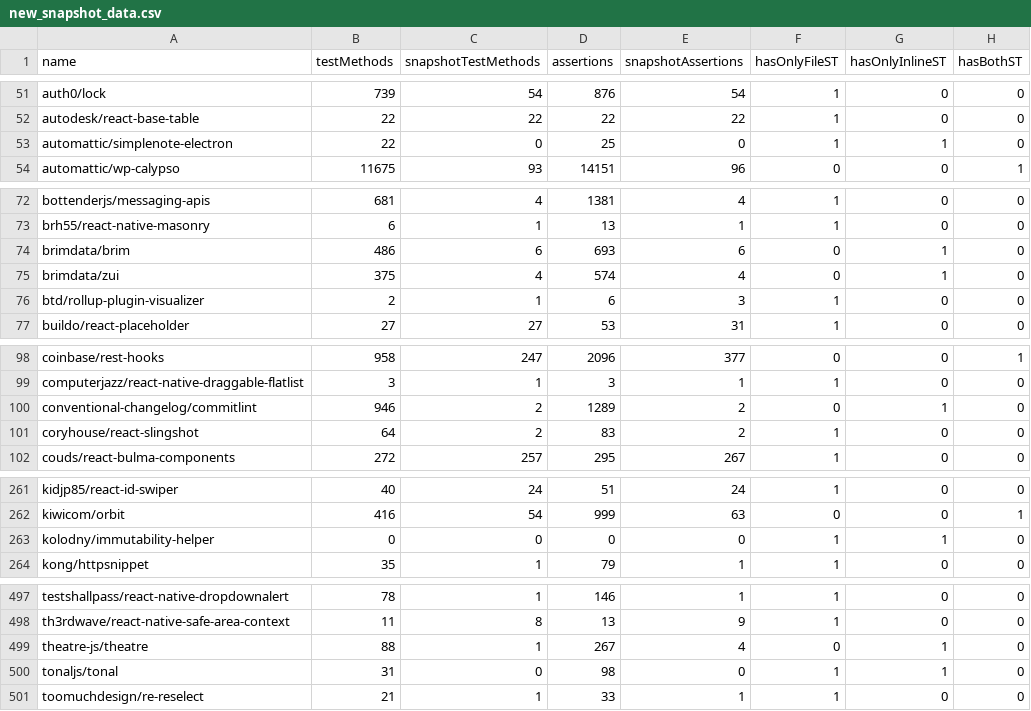
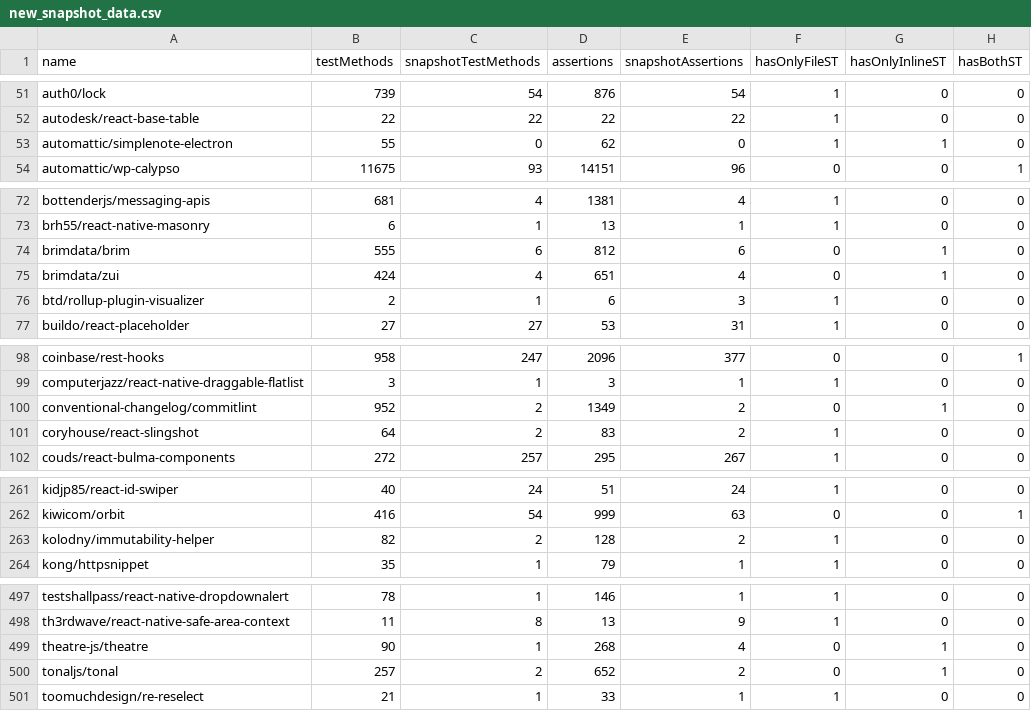
Before and after one commit to VictorGazzinelli/my-code-metrics-parser, a CSV file: data/new_snapshot_data.csv, drawn as a sheet; only a part is shown, gaps mark what is left out; the diff covers the shown part only.

```diff
--- a/data/new_snapshot_data.csv
+++ b/data/new_snapshot_data.csv
@@ -52,3 +52,3 @@ auth0/lock,739,54,876,54,1,0,0
 autodesk/react-base-table,22,22,22,22,1,0,0
-automattic/simplenote-electron,22,0,25,0,1,1,0
+automattic/simplenote-electron,55,0,62,0,1,1,0
 automattic/wp-calypso,11675,93,14151,96,0,0,1
@@ -73,4 +73,4 @@ bottenderjs/messaging-apis,681,4,1381,4,1,0,0
 brh55/react-native-masonry,6,1,13,1,1,0,0
-brimdata/brim,486,6,693,6,0,1,0
-brimdata/zui,375,4,574,4,0,1,0
+brimdata/brim,555,6,812,6,0,1,0
+brimdata/zui,424,4,651,4,0,1,0
 btd/rollup-plugin-visualizer,2,1,6,3,1,0,0
@@ -99,3 +99,3 @@ coinbase/rest-hooks,958,247,2096,377,0,0,1
 computerjazz/react-native-draggable-flatlist,3,1,3,1,1,0,0
-conventional-changelog/commitlint,946,2,1289,2,0,1,0
+conventional-changelog/commitlint,952,2,1349,2,0,1,0
 coryhouse/react-slingshot,64,2,83,2,1,0,0
@@ -262,3 +262,3 @@ kidjp85/react-id-swiper,40,24,51,24,1,0,0
 kiwicom/orbit,416,54,999,63,0,0,1
-kolodny/immutability-helper,0,0,0,0,1,1,0
+kolodny/immutability-helper,82,2,128,2,1,0,0
 kong/httpsnippet,35,1,79,1,1,0,0
@@ -498,4 +498,4 @@ testshallpass/react-native-dropdownalert,78,1,146,1,1,0,0
 th3rdwave/react-native-safe-area-context,11,8,13,9,1,0,0
-theatre-js/theatre,88,1,267,4,0,1,0
-tonaljs/tonal,31,0,98,0,1,1,0
+theatre-js/theatre,90,1,268,4,0,1,0
+tonaljs/tonal,257,2,652,2,0,1,0
 toomuchdesign/re-reselect,21,1,33,1,1,0,0
```
Also changed, not shown: 8 edited cells elsewhere in this file, 4 other files.
